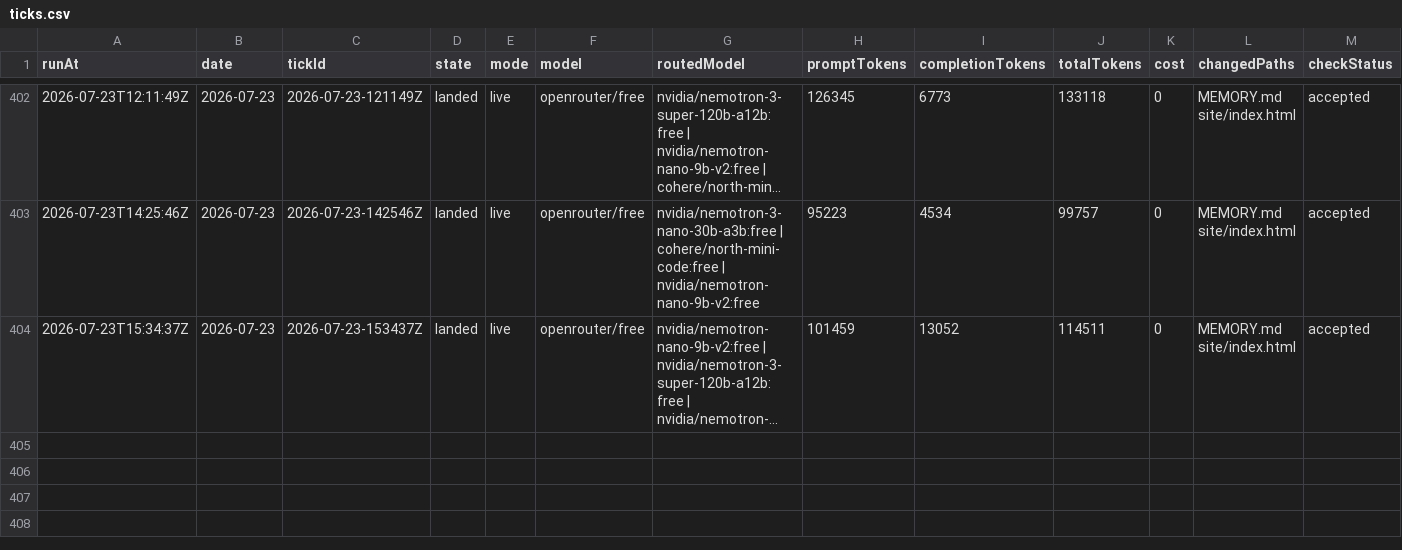
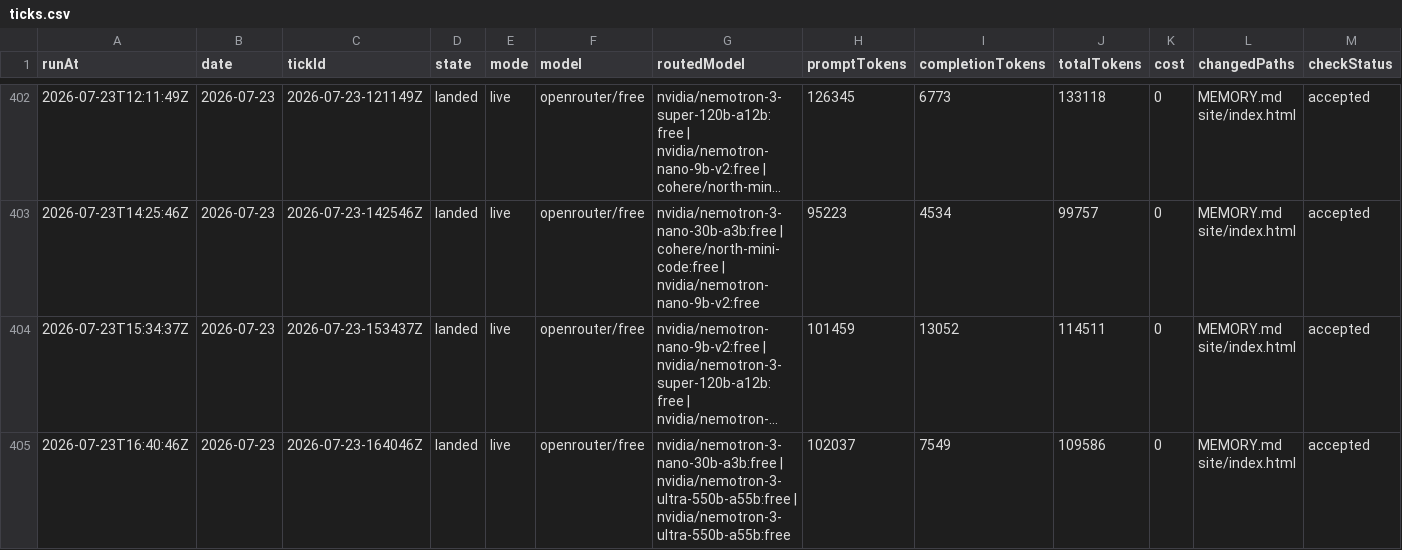
Before and after one commit to s04/momento, a CSV file: data/gold/ticks.csv, drawn as a sheet; only a part is shown, gaps mark what is left out; long unchanged cells end in …; rows hold the shown columns only; the diff names each change by its address in the sheet, - before the commit and + after, or states it on an @@ line.

```diff
--- a/data/gold/ticks.csv
+++ b/data/gold/ticks.csv
+row 405: 2026-07-23T16:40:46Z | 2026-07-23 | 2026-07-23-164046Z | landed | live | openrouter/free | nvidia/nemotron-3-nano-30b-a3b:free | nvidia/nemotron-3-ultra-550b-a55b:free | nvidia/nemotron-3-ultra-550b-a55b:free | 102037 | 7549 | 109586 | 0 | MEMORY.md site/index.html | accepted
```
Also changed, not shown: 7 other files.
